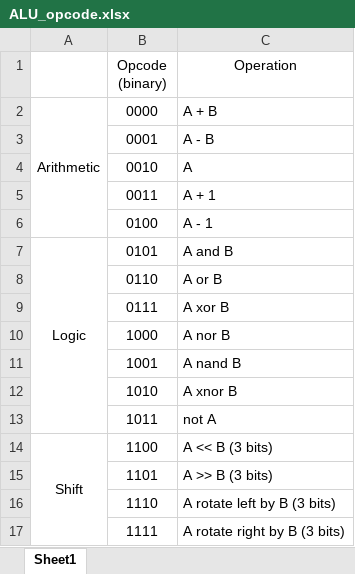
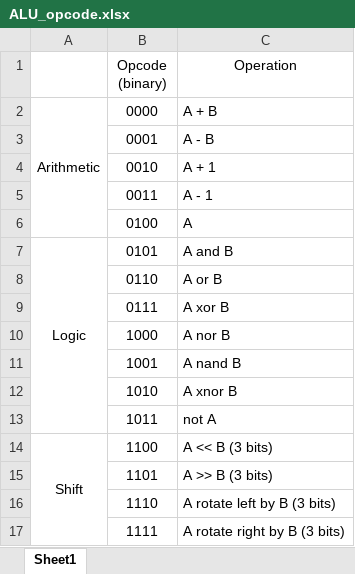
Before and after one commit to LPT0317/-Arithmetic-Logic-Unit, an Excel workbook: ALU_opcode.xlsx, sheet Sheet1, drawn as a sheet; values as stored, in another font and other column widths than the file's, no borders; the diff names each change by its address in the sheet, - before the commit and + after, or states it on an @@ line.

```diff
--- a/ALU_opcode.xlsx (sheet Sheet1)
+++ b/ALU_opcode.xlsx (sheet Sheet1)
-C4 (Operation): A
+C4 (Operation): A + 1
-C5 (Operation): A + 1
+C5 (Operation): A - 1
-C6 (Operation): A - 1
+C6 (Operation): A
```
Also changed, not shown: 24 other files.
